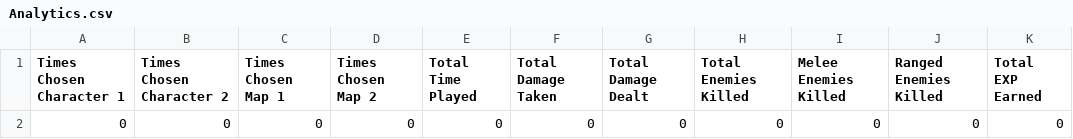
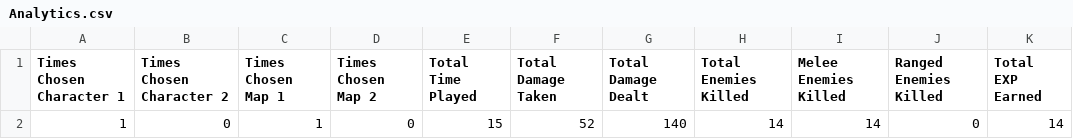
Before and after one commit to TedYJY/UXG1175, a CSV file: Assets/CSVs/Analytics.csv, drawn as a sheet; removed rows and columns are numbered as before the commit, all else as after; the diff names each change by its address in the sheet, - before the commit and + after, or states it on an @@ line.

```diff
--- a/Assets/CSVs/Analytics.csv
+++ b/Assets/CSVs/Analytics.csv
-row 2: 0 | 0 | 0 | 0 | 0 | 0 | 0 | 0 | 0 | 0 | 0
+row 2: 1 | 0 | 1 | 0 | 15 | 52 | 140 | 14 | 14 | 0 | 14
```
Also changed, not shown: 1 other file.
